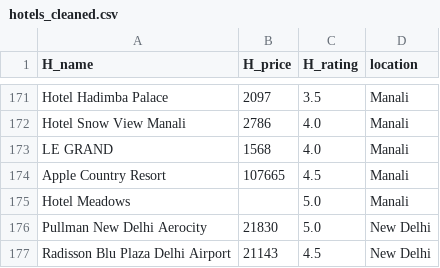
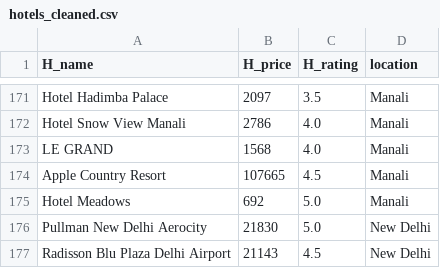
Before and after one commit to piyush-mk/LesGo, a CSV file: data/hotels_cleaned.csv, drawn as a sheet; only a part is shown, gaps mark what is left out.

Commit message:
na value errors fixed

```diff
--- a/data/hotels_cleaned.csv
+++ b/data/hotels_cleaned.csv
@@ -174,3 +174,3 @@ LE GRAND,1568,4.0,Manali
 Apple Country Resort,107665,4.5,Manali
-Hotel Meadows,,5.0,Manali
+Hotel Meadows,692,5.0,Manali
 Pullman New Delhi Aerocity,21830,5.0,New Delhi
```
Also changed, not shown: 2 other files.
